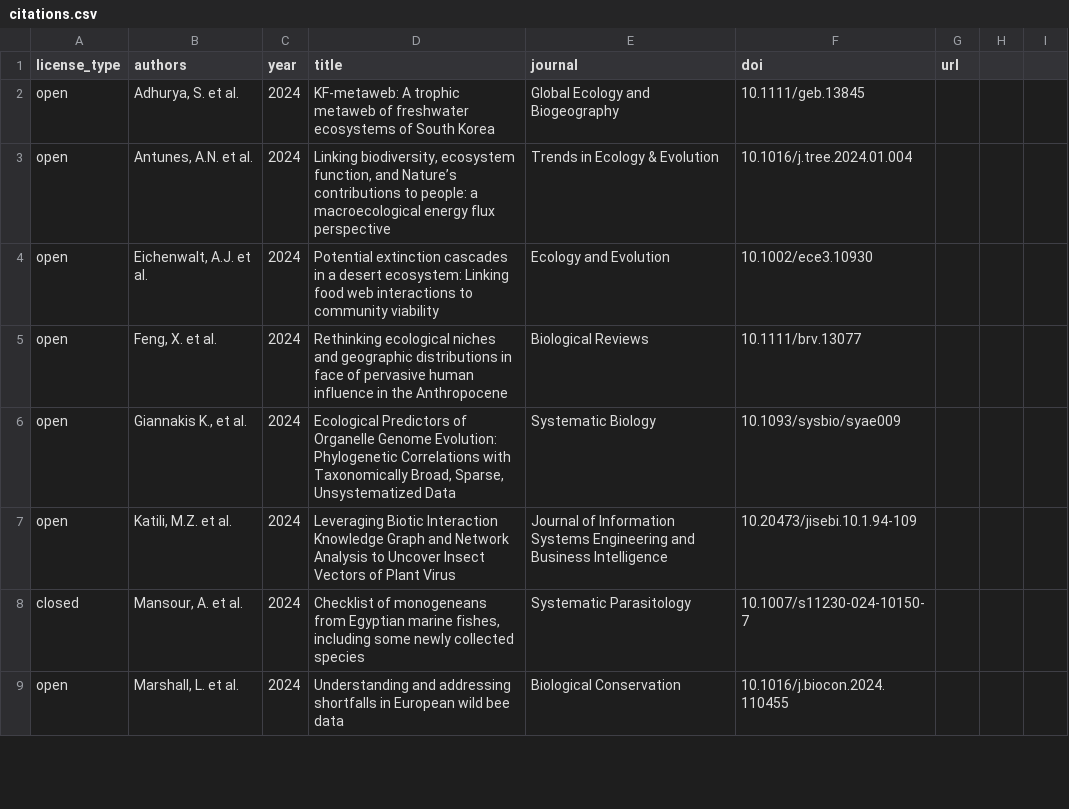
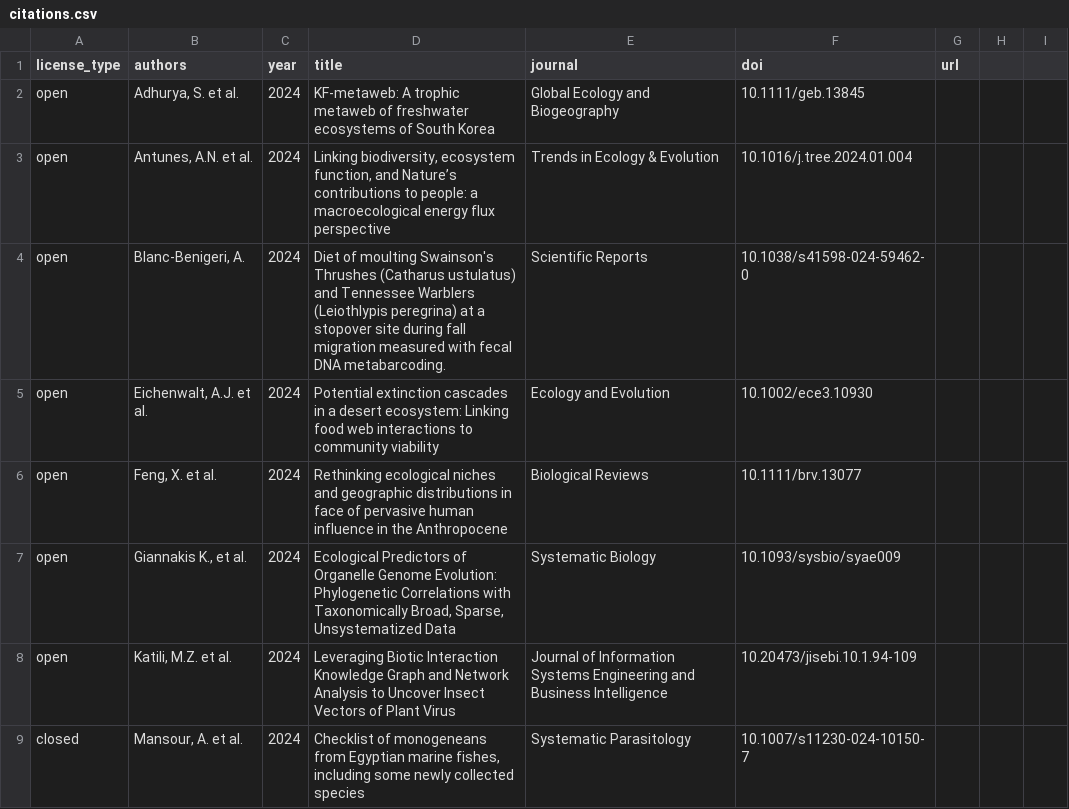
Before and after one commit to globalbioticinteractions/globalbioticinteractions.github.io, a CSV file: _data/citations.csv, drawn as a sheet; only a part is shown; the shorter side is filled out with more unchanged rows; the diff names each change by its address in the sheet, - before the commit and + after, or states it on an @@ line.

Commit message:
add citation to Blanc-Benigeri, A., Poirier, V., Narango, D. et al. Diet of moulting Swainson's Thrushes (Catharus ustulatus) and Tennessee Warblers (Leiothlypis peregrina) at a stopover site during fall migration measured with fecal DNA metabarcoding. Sci Rep 14, 9913 (2024). https://doi.org/10.1038/s41598-024-59462-0

```diff
--- a/_data/citations.csv
+++ b/_data/citations.csv
+row 4: open | Blanc-Benigeri, A. | 2024 | Diet of moulting Swainson's Thrushes (Catharus ustulatus) and Tennessee Warblers (Leiothlypis peregrina) at a stopover site during fall migration measured with fecal DNA metabarcoding. | Scientific Reports | 10.1038/s41598-024-59462-0
```
